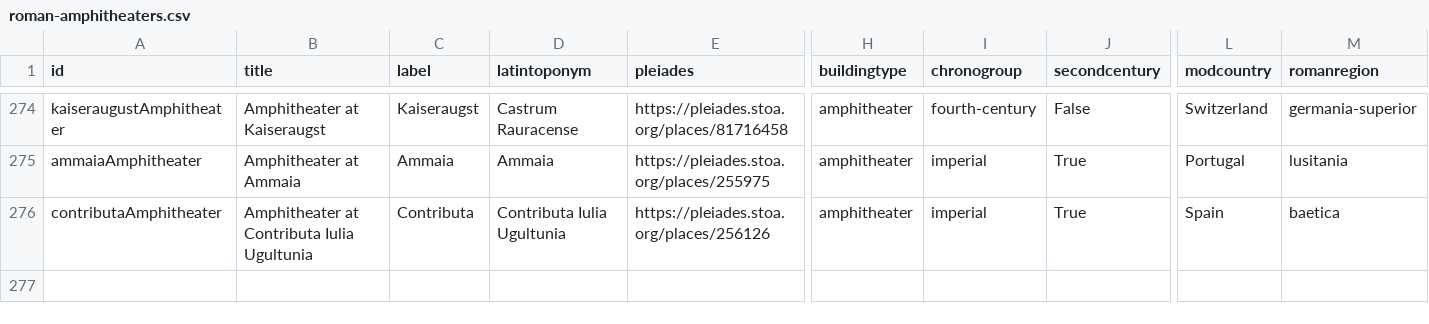
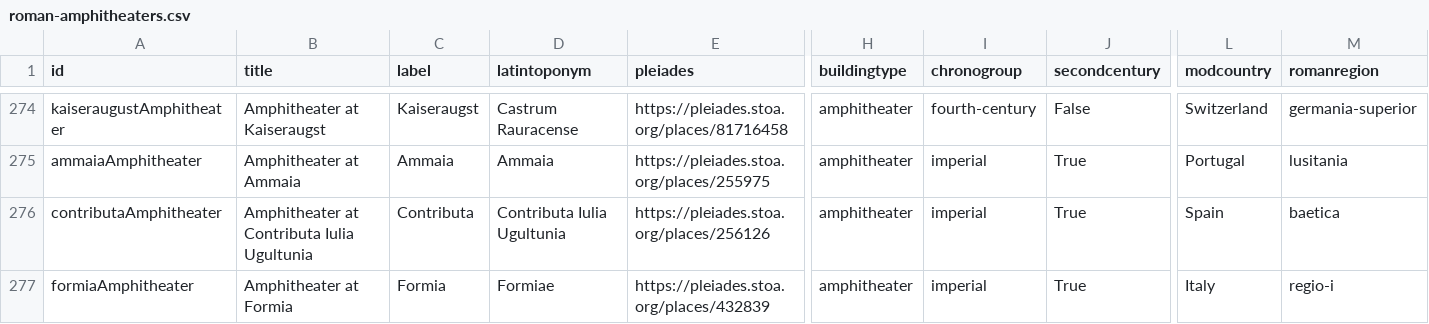
Before and after one commit to roman-amphitheaters/roman-amphitheaters, a CSV file: roman-amphitheaters.csv, drawn as a sheet; only a part is shown, gaps mark what is left out; rows hold the shown columns only; the diff names each change by its address in the sheet, - before the commit and + after, or states it on an @@ line.

```diff
--- a/roman-amphitheaters.csv
+++ b/roman-amphitheaters.csv
+row 277: formiaAmphitheater | Amphitheater at Formia | Formia | Formiae | https://pleiades.stoa.org/places/432839 | amphitheater | imperial | True | Italy | regio-i
```
Also changed, not shown: 6 other files.
